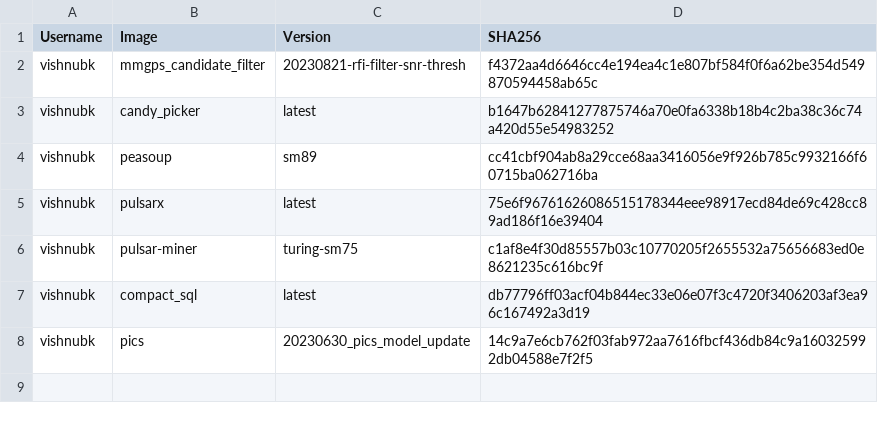
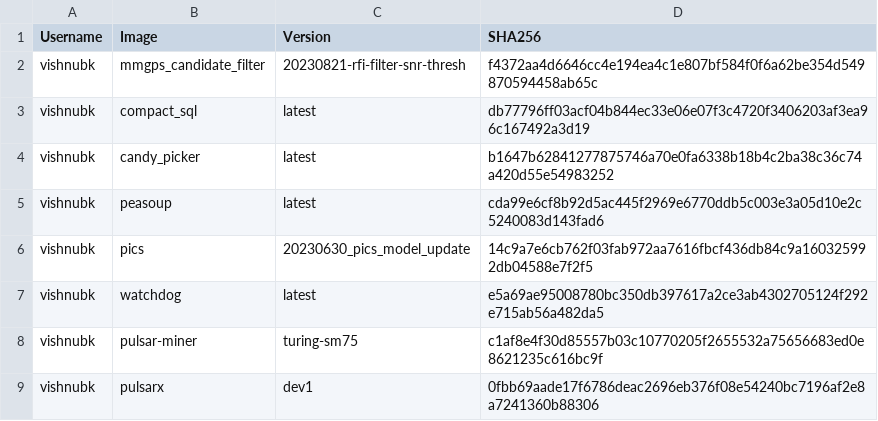
Before and after one commit to jjc-astronomy/one_ring, a CSV file: docker_image_digests.csv, drawn as a sheet.

Commit message:
hercules run version

```diff
--- a/docker_image_digests.csv
+++ b/docker_image_digests.csv
@@ -2,7 +2,8 @@ Username,Image,Version,SHA256
 vishnubk,mmgps_candidate_filter,20230821-rfi-filter-snr-thresh,f4372aa4d6646cc4e194ea4c1e807bf584f0f6a62be354d549870594458ab65c
+vishnubk,compact_sql,latest,db77796ff03acf04b844ec33e06e07f3c4720f3406203af3ea96c167492a3d19
 vishnubk,candy_picker,latest,b1647b62841277875746a70e0fa6338b18b4c2ba38c36c74a420d55e54983252
-vishnubk,peasoup,sm89,cc41cbf904ab8a29cce68aa3416056e9f926b785c9932166f60715ba062716ba
-vishnubk,pulsarx,latest,75e6f96761626086515178344eee98917ecd84de69c428cc89ad186f16e39404
+vishnubk,peasoup,latest,cda99e6cf8b92d5ac445f2969e6770ddb5c003e3a05d10e2c5240083d143fad6
+vishnubk,pics,20230630_pics_model_update,14c9a7e6cb762f03fab972aa7616fbcf436db84c9a160325992db04588e7f2f5
+vishnubk,watchdog,latest,e5a69ae95008780bc350db397617a2ce3ab4302705124f292e715ab56a482da5
 vishnubk,pulsar-miner,turing-sm75,c1af8e4f30d85557b03c10770205f2655532a75656683ed0e8621235c616bc9f
-vishnubk,compact_sql,latest,db77796ff03acf04b844ec33e06e07f3c4720f3406203af3ea96c167492a3d19
-vishnubk,pics,20230630_pics_model_update,14c9a7e6cb762f03fab972aa7616fbcf436db84c9a160325992db04588e7f2f5
+vishnubk,pulsarx,dev1,0fbb69aade17f6786deac2696eb376f08e54240bc7196af2e8a7241360b88306
```
Also changed, not shown: lookup_tables/candidate_filter.csv, 10 other files.
